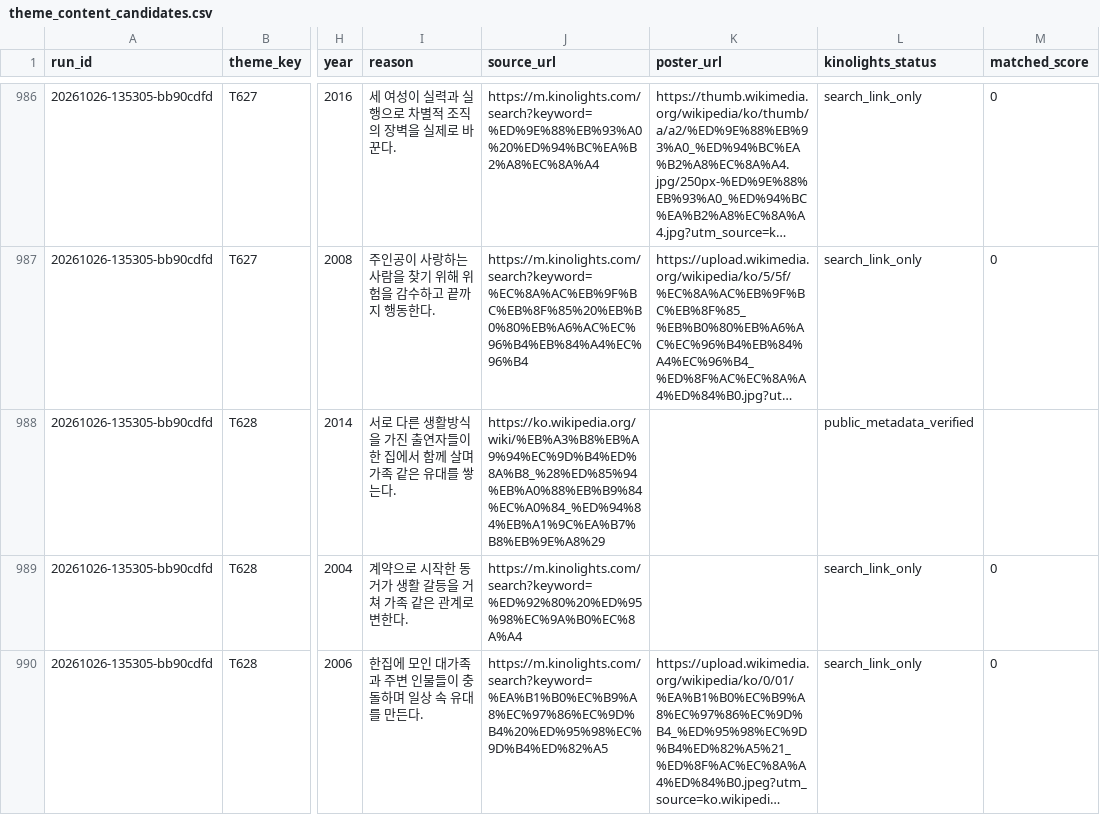
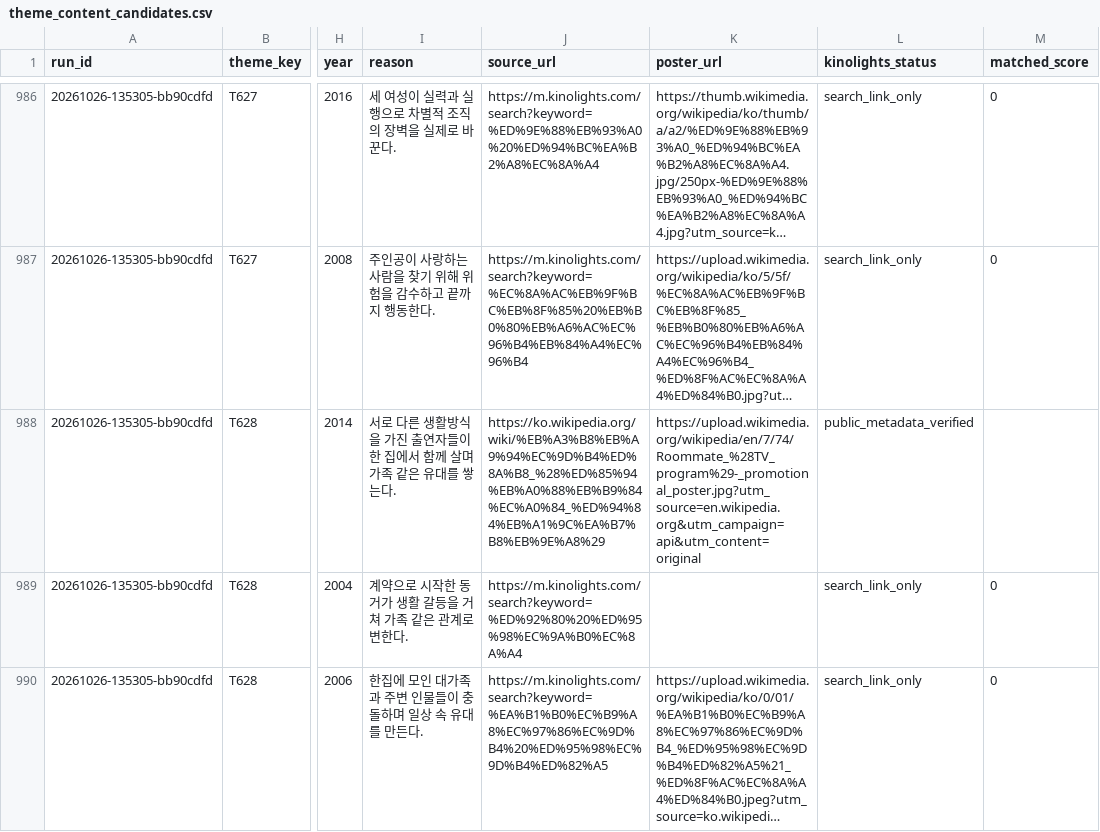
Before and after one commit to cig7624-art/btv-theme-curator, a CSV file: theme_content_candidates.csv, drawn as a sheet; only a part is shown, gaps mark what is left out; long unchanged cells end in …; the diff covers the shown part only; the diff names each change by its address in the sheet, - before the commit and + after, or states it on an @@ line.

```diff
--- a/theme_content_candidates.csv
+++ b/theme_content_candidates.csv
-K988 (poster_url): (empty)
+K988 (poster_url): https://upload.wikimedia.org/wikipedia/en/7/74/Roommate_%28TV_program%29-_promotional_poster.jpg?utm_source=en.wikipedia.org&utm_campaign=api&utm_content=original
```
Also changed, not shown: 14 edited cells elsewhere in this file, 2 other files.
